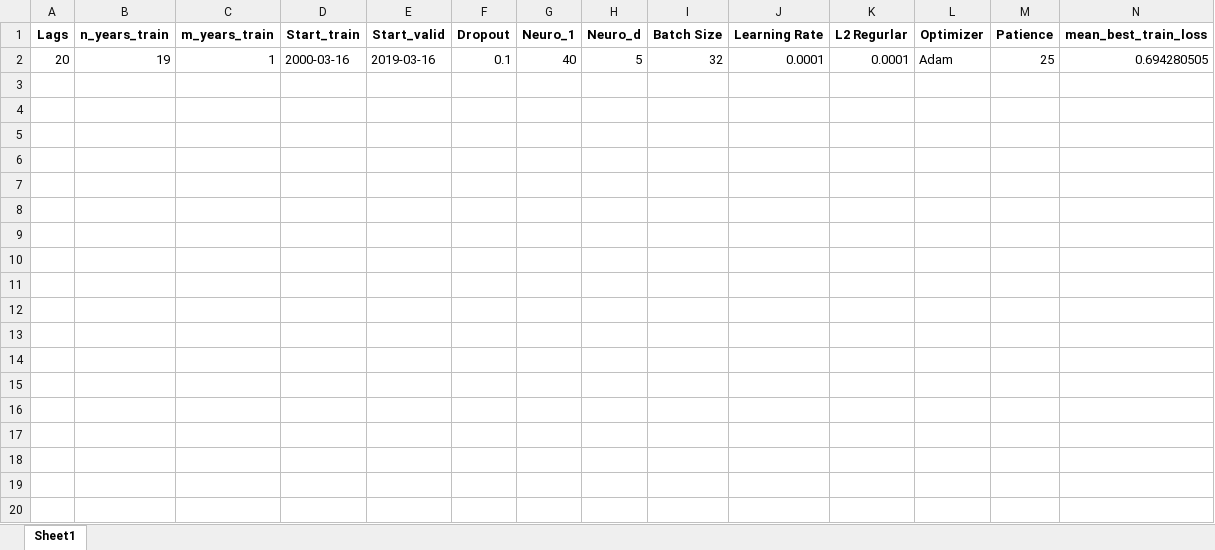
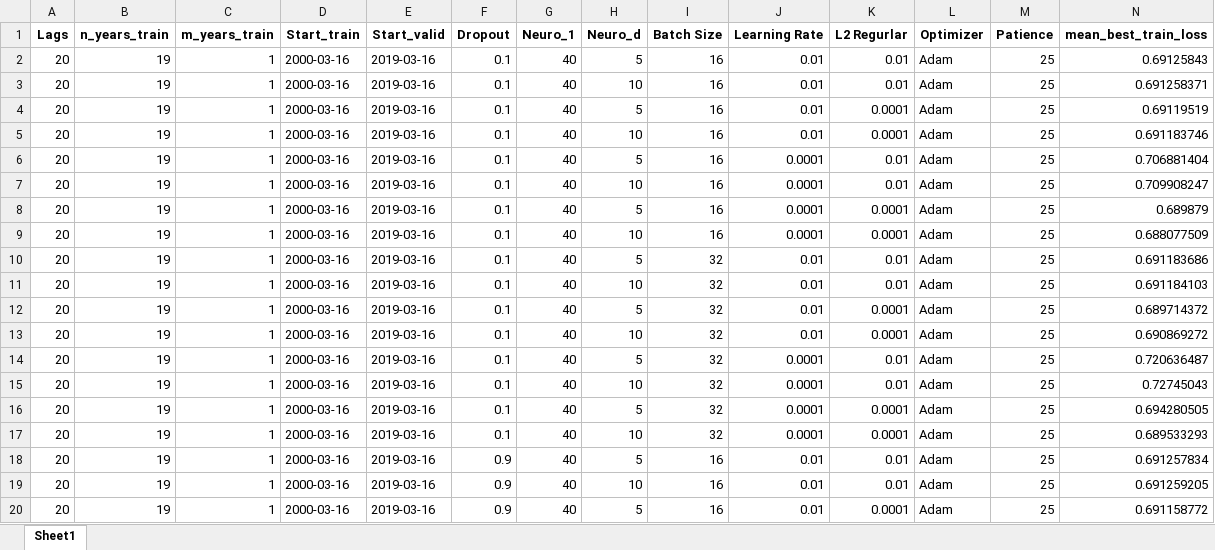
Before and after one commit to Javi826/ML_predictor, an Excel workbook: results/tra_val_results/df_train_results_2000-03-16_19_01.xlsx, sheet Sheet1, drawn as a sheet; only a part is shown; values as stored, in another font and other column widths than the file's, no borders; rows hold the shown columns only; the diff covers the shown part only; the diff names each change by its address in the sheet, - before the commit and + after, or states it on an @@ line.

```diff
--- a/results/tra_val_results/df_train_results_2000-03-16_19_01.xlsx (sheet Sheet1)
+++ b/results/tra_val_results/df_train_results_2000-03-16_19_01.xlsx (sheet Sheet1)
+row 2: 20 | 19 | 1 | 2000-03-16 | 2019-03-16 | 0.1 | 40 | 5 | 16 | 0.01 | 0.01 | Adam | 25 | 0.69125843
+row 3: 20 | 19 | 1 | 2000-03-16 | 2019-03-16 | 0.1 | 40 | 10 | 16 | 0.01 | 0.01 | Adam | 25 | 0.691258371
+row 4: 20 | 19 | 1 | 2000-03-16 | 2019-03-16 | 0.1 | 40 | 5 | 16 | 0.01 | 0.0001 | Adam | 25 | 0.69119519
+row 5: 20 | 19 | 1 | 2000-03-16 | 2019-03-16 | 0.1 | 40 | 10 | 16 | 0.01 | 0.0001 | Adam | 25 | 0.691183746
+row 6: 20 | 19 | 1 | 2000-03-16 | 2019-03-16 | 0.1 | 40 | 5 | 16 | 0.0001 | 0.01 | Adam | 25 | 0.706881404
+row 7: 20 | 19 | 1 | 2000-03-16 | 2019-03-16 | 0.1 | 40 | 10 | 16 | 0.0001 | 0.01 | Adam | 25 | 0.709908247
+row 8: 20 | 19 | 1 | 2000-03-16 | 2019-03-16 | 0.1 | 40 | 5 | 16 | 0.0001 | 0.0001 | Adam | 25 | 0.689879
+row 9: 20 | 19 | 1 | 2000-03-16 | 2019-03-16 | 0.1 | 40 | 10 | 16 | 0.0001 | 0.0001 | Adam | 25 | 0.688077509
+row 10: 20 | 19 | 1 | 2000-03-16 | 2019-03-16 | 0.1 | 40 | 5 | 32 | 0.01 | 0.01 | Adam | 25 | 0.691183686
+row 11: 20 | 19 | 1 | 2000-03-16 | 2019-03-16 | 0.1 | 40 | 10 | 32 | 0.01 | 0.01 | Adam | 25 | 0.691184103
+row 12: 20 | 19 | 1 | 2000-03-16 | 2019-03-16 | 0.1 | 40 | 5 | 32 | 0.01 | 0.0001 | Adam | 25 | 0.689714372
+row 13: 20 | 19 | 1 | 2000-03-16 | 2019-03-16 | 0.1 | 40 | 10 | 32 | 0.01 | 0.0001 | Adam | 25 | 0.690869272
+row 14: 20 | 19 | 1 | 2000-03-16 | 2019-03-16 | 0.1 | 40 | 5 | 32 | 0.0001 | 0.01 | Adam | 25 | 0.720636487
+row 15: 20 | 19 | 1 | 2000-03-16 | 2019-03-16 | 0.1 | 40 | 10 | 32 | 0.0001 | 0.01 | Adam | 25 | 0.72745043
+row 17: 20 | 19 | 1 | 2000-03-16 | 2019-03-16 | 0.1 | 40 | 10 | 32 | 0.0001 | 0.0001 | Adam | 25 | 0.689533293
+row 18: 20 | 19 | 1 | 2000-03-16 | 2019-03-16 | 0.9 | 40 | 5 | 16 | 0.01 | 0.01 | Adam | 25 | 0.691257834
+row 19: 20 | 19 | 1 | 2000-03-16 | 2019-03-16 | 0.9 | 40 | 10 | 16 | 0.01 | 0.01 | Adam | 25 | 0.691259205
+row 20: 20 | 19 | 1 | 2000-03-16 | 2019-03-16 | 0.9 | 40 | 5 | 16 | 0.01 | 0.0001 | Adam | 25 | 0.691158772
```
Also changed, not shown: 13 added rows elsewhere in this sheet, main/y_train.xlsx, results/tests_results/df_tests_results_2000-03-16_19_01.xlsx, 5 other files.
